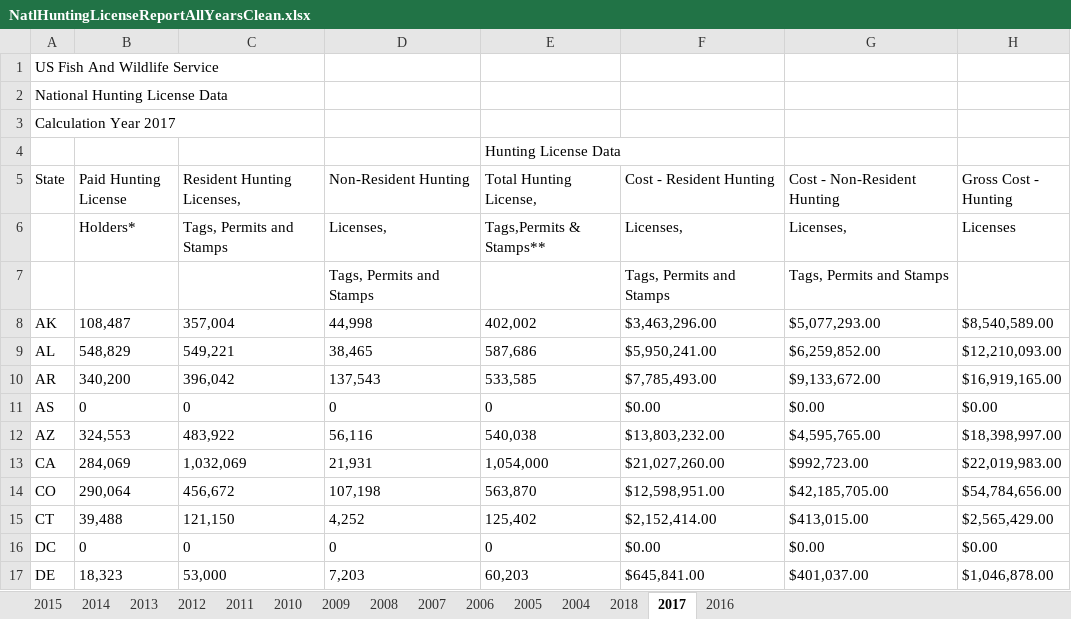
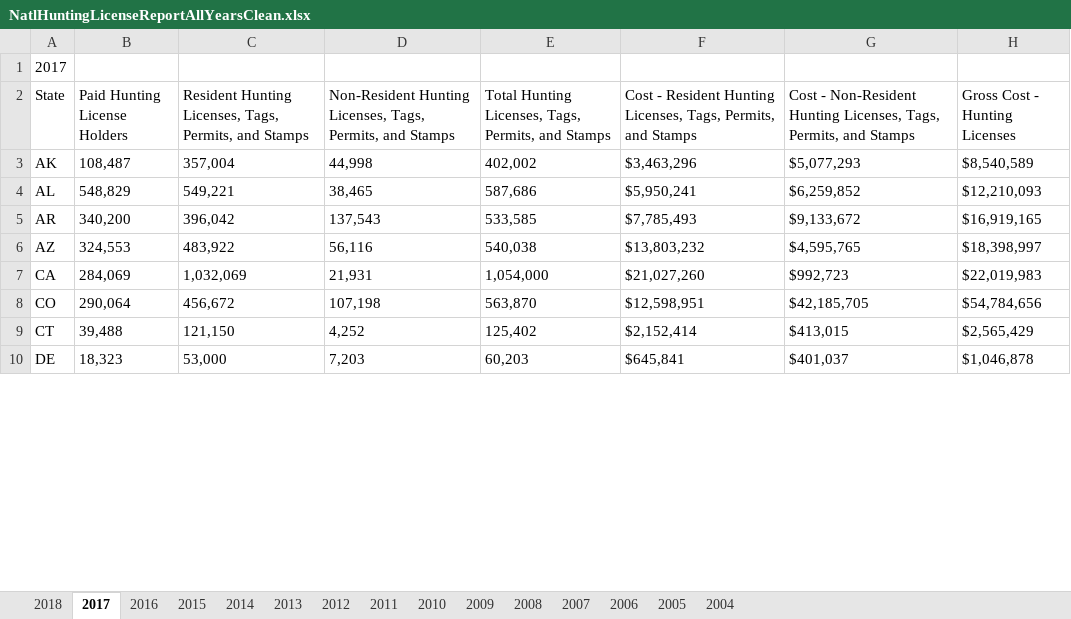
Before and after one commit to HKuz/DSforC, an Excel workbook: Participation/Data/NatlHuntingLicenseReportAllYearsClean.xlsx, sheet 2017, drawn as a sheet; only a part is shown; values as stored, in another font and other column widths than the file's, no borders; removed rows and columns are numbered as before the commit, all else as after; the diff covers the shown part only; the diff names each change by its address in the sheet, - before the commit and + after, or states it on an @@ line.

Commit message:
Clean 2016-2018 tabs of hunting license data

```diff
--- a/Participation/Data/NatlHuntingLicenseReportAllYearsClean.xlsx (sheet 2017)
+++ b/Participation/Data/NatlHuntingLicenseReportAllYearsClean.xlsx (sheet 2017)
@@ sheet tab order changed: 2018 | 2017 | 2016 | 2015 | 2014 | 2013 | 2012 | 2011 | 2010 | 2009 | 2008 | 2007 | 2006 | 2005 | 2004 @@
-A1 (State): US Fish And Wildlife Service
+A1 (State): 2017
-row 2: National Hunting License Data
-row 3: Calculation Year 2017
-row 4:  |  |  |  | Hunting License Data
-B2: Paid Hunting License
+B2: Paid Hunting License Holders
-C2: Resident Hunting Licenses,
+C2: Resident Hunting Licenses, Tags, Permits, and Stamps
-D2: Non-Resident Hunting
+D2: Non-Resident Hunting Licenses, Tags, Permits, and Stamps
-E2: Total Hunting License,
+E2: Total Hunting Licenses, Tags, Permits, and Stamps
-F2: Cost - Resident Hunting
+F2: Cost - Resident Hunting Licenses, Tags, Permits, and Stamps
-G2: Cost - Non-Resident Hunting
+G2: Cost - Non-Resident Hunting Licenses, Tags, Permits, and Stamps
-H2: Gross Cost - Hunting
+H2: Gross Cost - Hunting Licenses
-row 6:  | Holders* | Tags, Permits and Stamps | Licenses, | Tags,Permits & Stamps** | Licenses, | Licenses, | Licenses
-row 7:  |  |  | Tags, Permits and Stamps |  | Tags, Permits and Stamps | Tags, Permits and Stamps
-F3: $3,463,296.00
+F3: $3,463,296
-G3: $5,077,293.00
+G3: $5,077,293
-H3 (Gross Cost - Hunting Licenses): $8,540,589.00
+H3 (Gross Cost - Hunting Licenses): $8,540,589
-F4: $5,950,241.00
+F4: $5,950,241
-G4: $6,259,852.00
+G4: $6,259,852
-H4 (Gross Cost - Hunting Licenses): $12,210,093.00
+H4 (Gross Cost - Hunting Licenses): $12,210,093
-F5: $7,785,493.00
+F5: $7,785,493
-G5: $9,133,672.00
+G5: $9,133,672
-H5 (Gross Cost - Hunting Licenses): $16,919,165.00
+H5 (Gross Cost - Hunting Licenses): $16,919,165
-row 11: AS | 0 | 0 | 0 | 0 | $0.00 | $0.00 | $0.00
-F6: $13,803,232.00
+F6: $13,803,232
-G6: $4,595,765.00
+G6: $4,595,765
-H6 (Gross Cost - Hunting Licenses): $18,398,997.00
+H6 (Gross Cost - Hunting Licenses): $18,398,997
-F7: $21,027,260.00
+F7: $21,027,260
-G7: $992,723.00
+G7: $992,723
-H7 (Gross Cost - Hunting Licenses): $22,019,983.00
+H7 (Gross Cost - Hunting Licenses): $22,019,983
-F8: $12,598,951.00
+F8: $12,598,951
-G8: $42,185,705.00
+G8: $42,185,705
-H8 (Gross Cost - Hunting Licenses): $54,784,656.00
+H8 (Gross Cost - Hunting Licenses): $54,784,656
-F9: $2,152,414.00
+F9: $2,152,414
-G9: $413,015.00
+G9: $413,015
-H9 (Gross Cost - Hunting Licenses): $2,565,429.00
+H9 (Gross Cost - Hunting Licenses): $2,565,429
-row 16: DC | 0 | 0 | 0 | 0 | $0.00 | $0.00 | $0.00
-F10: $645,841.00
+F10: $645,841
-G10: $401,037.00
+G10: $401,037
-H10 (Gross Cost - Hunting Licenses): $1,046,878.00
+H10 (Gross Cost - Hunting Licenses): $1,046,878
```
Also changed, not shown: 7 removed rows and 126 edited cells elsewhere in this sheet, sheet 2016, sheet 2018.
